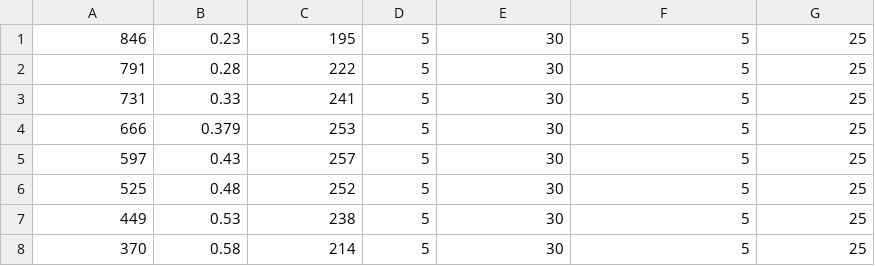
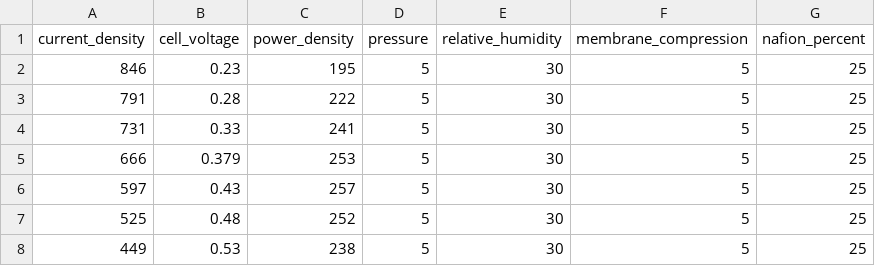
Before and after one commit to ECSIM/pem-dataset1, a CSV file: Standard Test of Nafion Membrane 112/1.csv, drawn as a sheet; only a part is shown; the shorter side is filled out with more unchanged rows; the diff names each change by its address in the sheet, - before the commit and + after, or states it on an @@ line.

```diff
--- a/Standard Test of Nafion Membrane 112/1.csv
+++ b/Standard Test of Nafion Membrane 112/1.csv
+row 1: current_density | cell_voltage | power_density | pressure | relative_humidity | membrane_compression | nafion_percent
```
Also changed, not shown: Standard Test of Nafion Membrane 112/2.csv.
